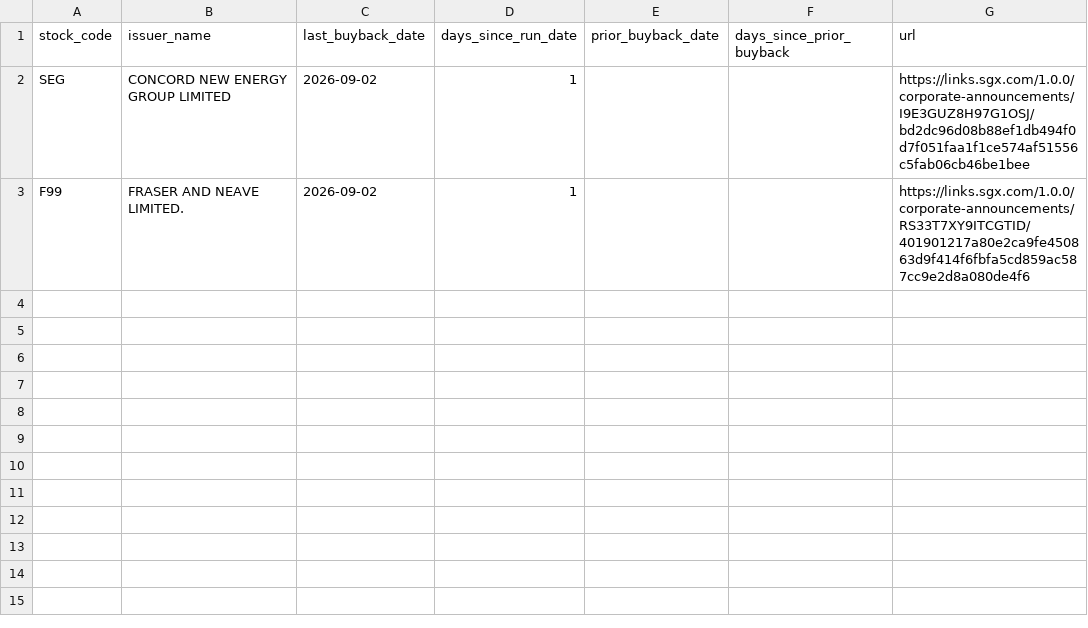
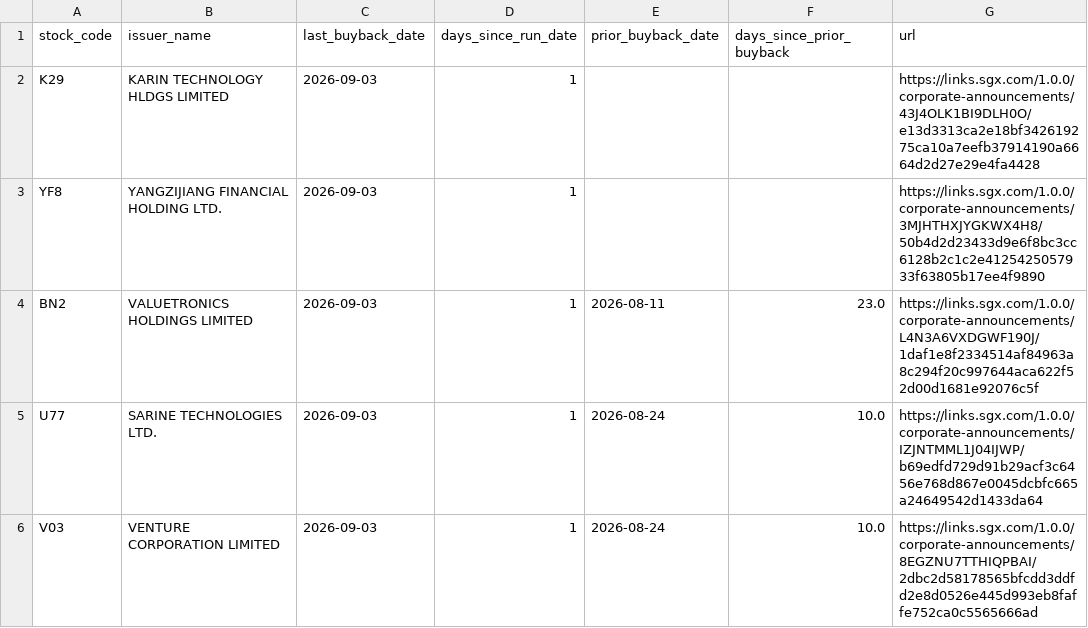
Before and after one commit to ferlyntanyj/Claude-Telegram-bot, a CSV file: output/buyback_alert.csv, drawn as a sheet; removed rows and columns are numbered as before the commit, all else as after; the diff names each change by its address in the sheet, - before the commit and + after, or states it on an @@ line.

```diff
--- a/output/buyback_alert.csv
+++ b/output/buyback_alert.csv
-row 2: SEG | CONCORD NEW ENERGY GROUP LIMITED | 2026-09-02 | 1 |  |  | https://links.sgx.com/1.0.0/corporate-announcements/I9E3GUZ8H97G1OSJ/bd2dc96d08b88ef1db494f0d7f051faa1f1ce574af51556c5fab06cb46be1bee
-row 3: F99 | FRASER AND NEAVE LIMITED. | 2026-09-02 | 1 |  |  | https://links.sgx.com/1.0.0/corporate-announcements/RS33T7XY9ITCGTID/401901217a80e2ca9fe450863d9f414f6fbfa5cd859ac587cc9e2d8a080de4f6
+row 2: K29 | KARIN TECHNOLOGY HLDGS LIMITED | 2026-09-03 | 1 |  |  | https://links.sgx.com/1.0.0/corporate-announcements/43J4OLK1BI9DLH0O/e13d3313ca2e18bf342619275ca10a7eefb37914190a6664d2d27e29e4fa4428
+row 3: YF8 | YANGZIJIANG FINANCIAL HOLDING LTD. | 2026-09-03 | 1 |  |  | https://links.sgx.com/1.0.0/corporate-announcements/3MJHTHXJYGKWX4H8/50b4d2d23433d9e6f8bc3cc6128b2c1c2e4125425057933f63805b17ee4f9890
+row 4: BN2 | VALUETRONICS HOLDINGS LIMITED | 2026-09-03 | 1 | 2026-08-11 | 23.0 | https://links.sgx.com/1.0.0/corporate-announcements/L4N3A6VXDGWF190J/1daf1e8f2334514af84963a8c294f20c997644aca622f52d00d1681e92076c5f
+row 5: U77 | SARINE TECHNOLOGIES LTD. | 2026-09-03 | 1 | 2026-08-24 | 10.0 | https://links.sgx.com/1.0.0/corporate-announcements/IZJNTMML1J04IJWP/b69edfd729d91b29acf3c6456e768d867e0045dcbfc665a24649542d1433da64
+row 6: V03 | VENTURE CORPORATION LIMITED | 2026-09-03 | 1 | 2026-08-24 | 10.0 | https://links.sgx.com/1.0.0/corporate-announcements/8EGZNU7TTHIQPBAI/2dbc2d58178565bfcdd3ddfd2e8d0526e445d993eb8faffe752ca0c5565666ad
```
Also changed, not shown: history/buyback_history.csv, output/buyback_company_summary.csv, 2 other files.
